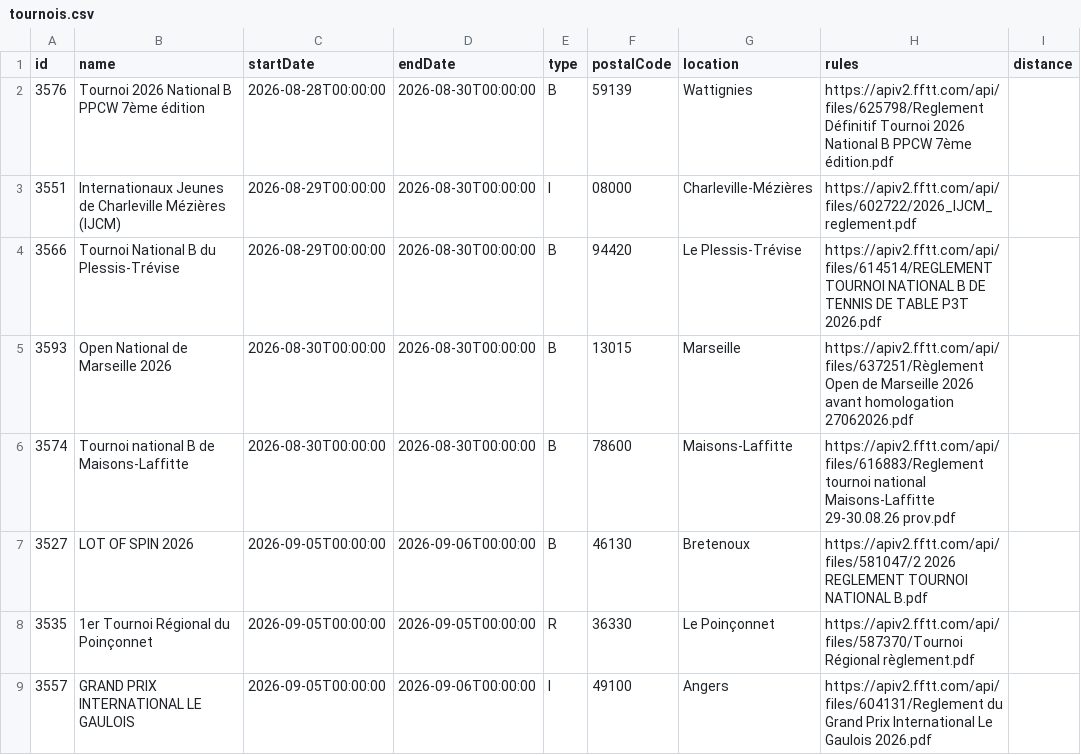
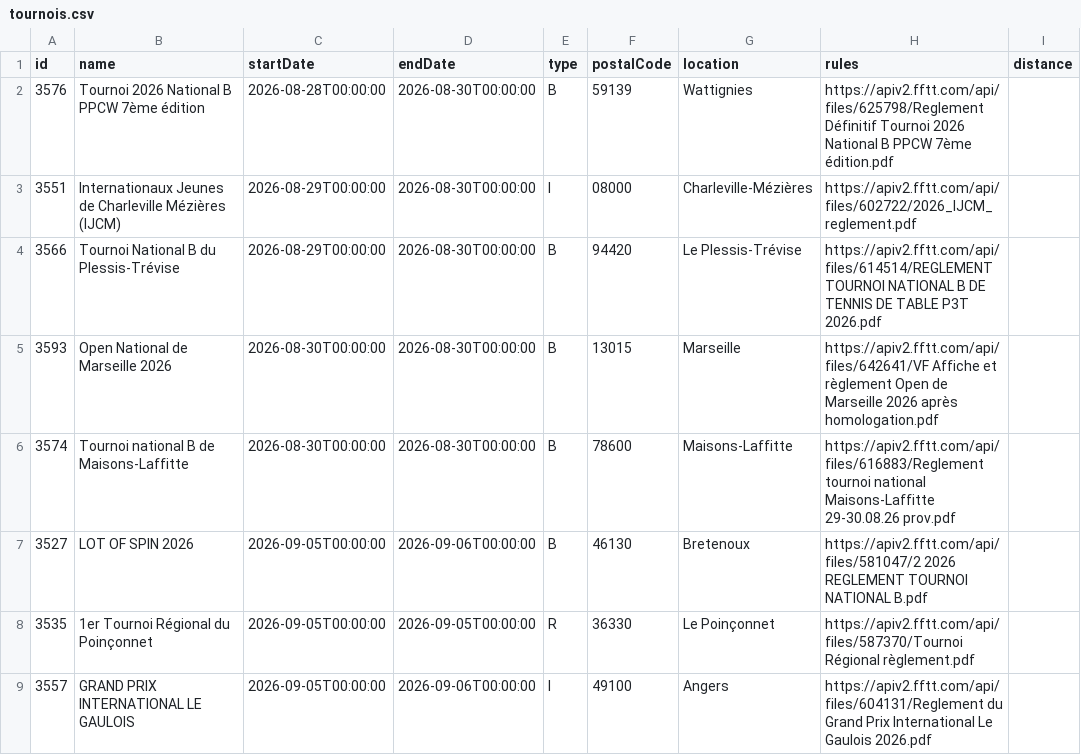
Before and after one commit to dcuenot/scrape_tournaments, a CSV file: csv/tournois.csv, drawn as a sheet; only a part is shown.

```diff
--- a/csv/tournois.csv
+++ b/csv/tournois.csv
@@ -4,3 +4,3 @@ id,name,startDate,endDate,type,postalCode,location,rules,distance
 3566,Tournoi National B du Plessis-Trévise,2026-08-29T00:00:00,2026-08-30T00:00:00,B,94420,Le Plessis-Trévise,https://apiv2.fftt.com/api/files/614514/REGLEMENT TOURNOI NATIONAL B DE TENNIS DE TABLE P3T 2026.pdf,
-3593,Open National de Marseille 2026,2026-08-30T00:00:00,2026-08-30T00:00:00,B,13015,Marseille,https://apiv2.fftt.com/api/files/637251/Règlement Open de Marseille 2026 avant homologation 27062026.pdf,
+3593,Open National de Marseille 2026,2026-08-30T00:00:00,2026-08-30T00:00:00,B,13015,Marseille,https://apiv2.fftt.com/api/files/642641/VF Affiche et règlement Open de Marseille 2026 après homologation.pdf,
 3574,Tournoi national B de Maisons-Laffitte,2026-08-30T00:00:00,2026-08-30T00:00:00,B,78600,Maisons-Laffitte,https://apiv2.fftt.com/api/files/616883/Reglement tournoi national Maisons-Laffitte 29-30.08.26 prov.pdf,
```
